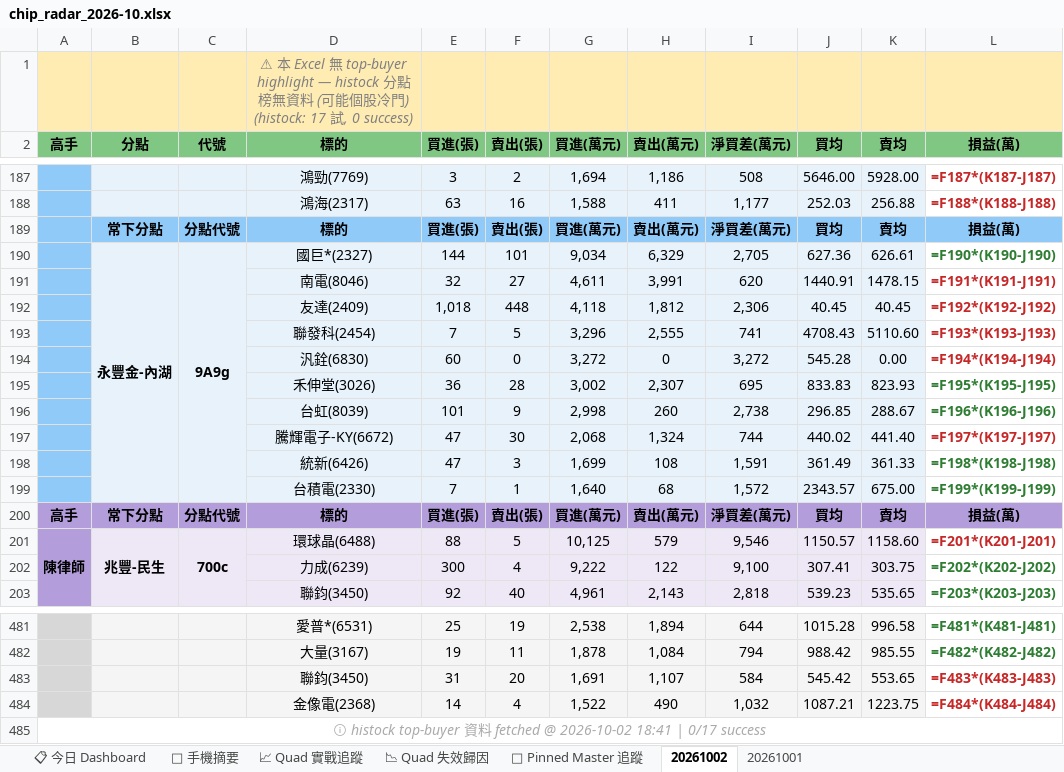
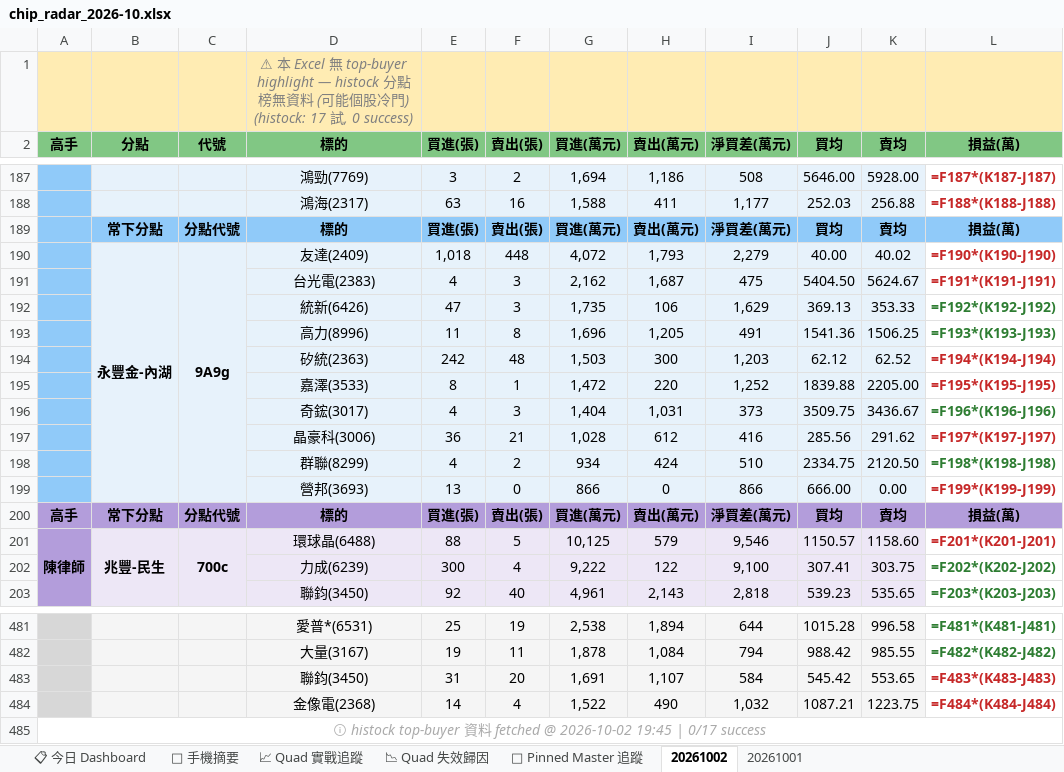
Before and after one commit to EdwardYY1224/CHIP_RADAR_TW, an Excel workbook: data/reports/chip_radar_2026-10.xlsx, sheet 20261002, drawn as a sheet; only a part is shown, gaps mark what is left out; values as stored, in another font and other column widths than the file's, no borders; formulas without a stored value are shown as written; removed rows and columns are numbered as before the commit, all else as after; the diff names each change by its address in the sheet, - before the commit and + after, or states it on an @@ line.

```diff
--- a/data/reports/chip_radar_2026-10.xlsx (sheet 20261002)
+++ b/data/reports/chip_radar_2026-10.xlsx (sheet 20261002)
-row 190:  | 永豐金-內湖 | 9A9g | 國巨*(2327) | 144 | 101 | 9,034 | 6,329 | 2,705 | 627.36 | 626.61 | =F190*(K190-J190)
-row 191:  |  |  | 南電(8046) | 32 | 27 | 4,611 | 3,991 | 620 | 1440.91 | 1478.15 | =F191*(K191-J191)
-row 192:  |  |  | 友達(2409) | 1,018 | 448 | 4,118 | 1,812 | 2,306 | 40.45 | 40.45 | =F192*(K192-J192)
-row 193:  |  |  | 聯發科(2454) | 7 | 5 | 3,296 | 2,555 | 741 | 4708.43 | 5110.60 | =F193*(K193-J193)
-row 194:  |  |  | 汎銓(6830) | 60 | 0 | 3,272 | 0 | 3,272 | 545.28 | 0.00 | =F194*(K194-J194)
-row 195:  |  |  | 禾伸堂(3026) | 36 | 28 | 3,002 | 2,307 | 695 | 833.83 | 823.93 | =F195*(K195-J195)
-row 196:  |  |  | 台虹(8039) | 101 | 9 | 2,998 | 260 | 2,738 | 296.85 | 288.67 | =F196*(K196-J196)
-row 197:  |  |  | 騰輝電子-KY(6672) | 47 | 30 | 2,068 | 1,324 | 744 | 440.02 | 441.40 | =F197*(K197-J197)
-row 198:  |  |  | 統新(6426) | 47 | 3 | 1,699 | 108 | 1,591 | 361.49 | 361.33 | =F198*(K198-J198)
-row 199:  |  |  | 台積電(2330) | 7 | 1 | 1,640 | 68 | 1,572 | 2343.57 | 675.00 | =F199*(K199-J199)
+row 190:  | 永豐金-內湖 | 9A9g | 友達(2409) | 1,018 | 448 | 4,072 | 1,793 | 2,279 | 40.00 | 40.02 | =F190*(K190-J190)
+row 191:  |  |  | 台光電(2383) | 4 | 3 | 2,162 | 1,687 | 475 | 5404.50 | 5624.67 | =F191*(K191-J191)
+row 192:  |  |  | 統新(6426) | 47 | 3 | 1,735 | 106 | 1,629 | 369.13 | 353.33 | =F192*(K192-J192)
+row 193:  |  |  | 高力(8996) | 11 | 8 | 1,696 | 1,205 | 491 | 1541.36 | 1506.25 | =F193*(K193-J193)
+row 194:  |  |  | 矽統(2363) | 242 | 48 | 1,503 | 300 | 1,203 | 62.12 | 62.52 | =F194*(K194-J194)
+row 195:  |  |  | 嘉澤(3533) | 8 | 1 | 1,472 | 220 | 1,252 | 1839.88 | 2205.00 | =F195*(K195-J195)
+row 196:  |  |  | 奇鋐(3017) | 4 | 3 | 1,404 | 1,031 | 373 | 3509.75 | 3436.67 | =F196*(K196-J196)
+row 197:  |  |  | 晶豪科(3006) | 36 | 21 | 1,028 | 612 | 416 | 285.56 | 291.62 | =F197*(K197-J197)
+row 198:  |  |  | 群聯(8299) | 4 | 2 | 934 | 424 | 510 | 2334.75 | 2120.50 | =F198*(K198-J198)
+row 199:  |  |  | 營邦(3693) | 13 | 0 | 866 | 0 | 866 | 666.00 | 0.00 | =F199*(K199-J199)
-A485 (高手): …@ 2026-10-02 18:41 | 0/17…
+A485 (高手): …@ 2026-10-02 19:45 | 0/17…
```
Also changed, not shown: sheet 📋 今日 Dashboard, data/reports/latest.xlsx, 19 other files.
